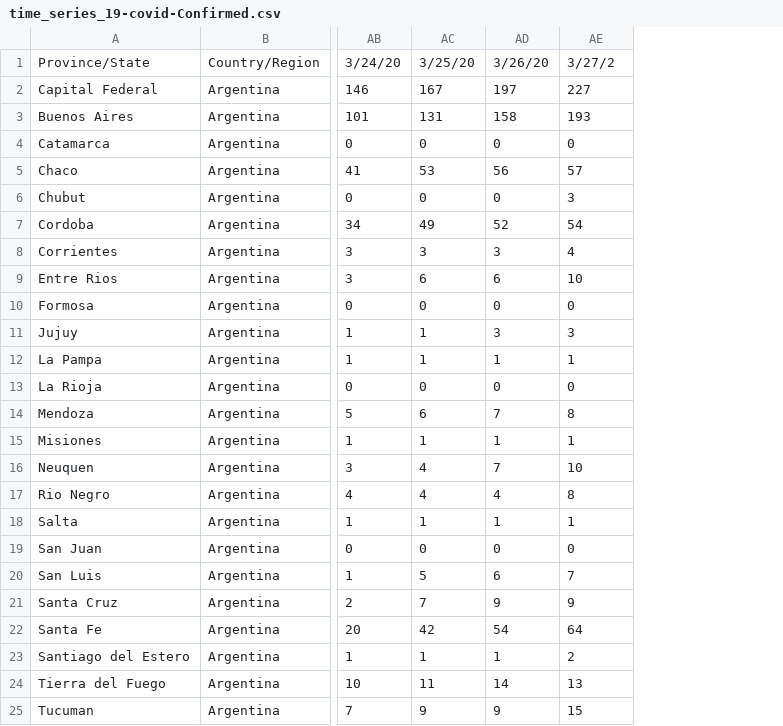
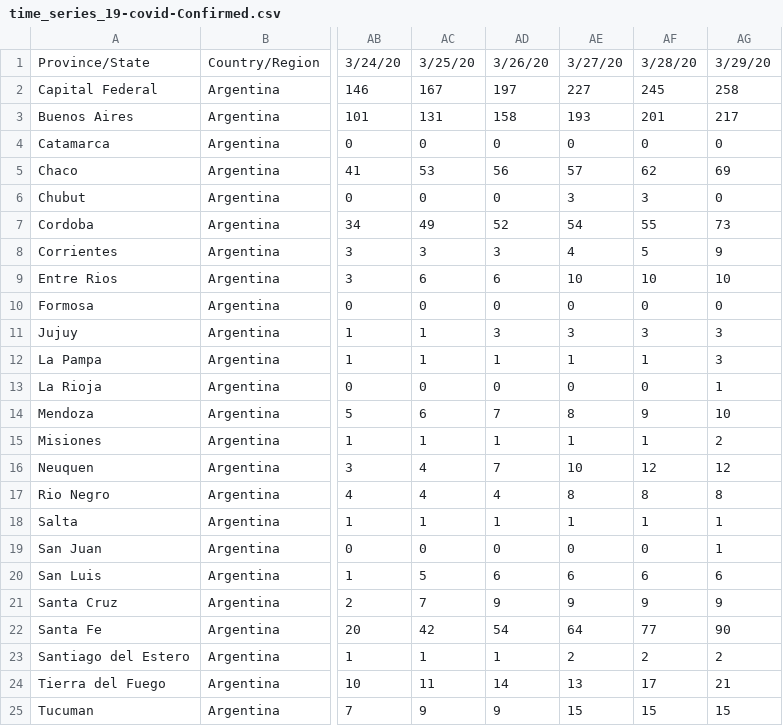
Before and after one commit to martingra/COVID19Argentina, a CSV file: data/time_series_19-covid-Confirmed.csv, drawn as a sheet; only a part is shown, gaps mark what is left out; the diff names each change by its address in the sheet, - before the commit and + after, or states it on an @@ line.

```diff
--- a/data/time_series_19-covid-Confirmed.csv
+++ b/data/time_series_19-covid-Confirmed.csv
+column AF, rows 1-25: 3/28/20 | 245 | 201 | 0 | 62 | 3 | 55 | 5 | 10 | 0 | 3 | 1 | 0 | 9 | 1 | 12 | 8 | 1 | 0 | 6 | 9 | 77 | 2 | 17 | 15
+column AG, rows 1-25: 3/29/20 | 258 | 217 | 0 | 69 | 0 | 73 | 9 | 10 | 0 | 3 | 3 | 1 | 10 | 2 | 12 | 8 | 1 | 1 | 6 | 9 | 90 | 2 | 21 | 15
-AE1: 3/27/2
+AE1: 3/27/20
-AE20: 7
+AE20: 6
```
Also changed, not shown: data/time_series_19-covid-Deaths.csv, data/time_series_19-covid-Recovered.csv, 3 other files.
